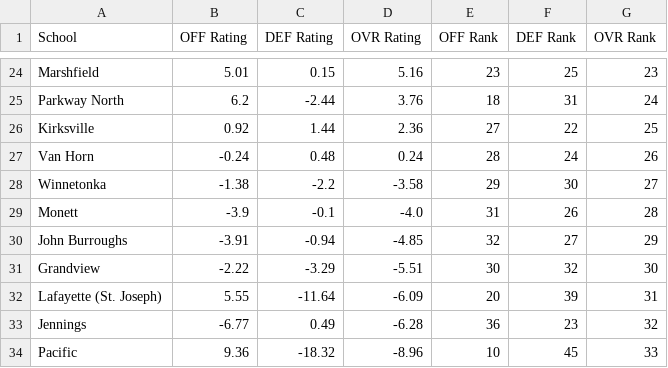
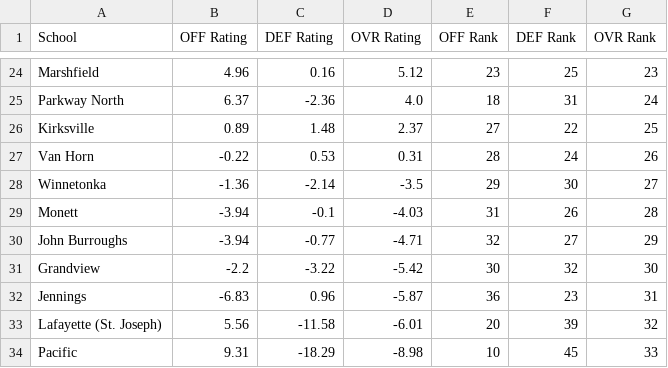
Before and after one commit to AllMOSports/football-ratings-2021, a CSV file: football_rankings_2021_class4.csv, drawn as a sheet; only a part is shown, gaps mark what is left out; removed rows and columns are numbered as before the commit, all else as after; the diff covers the shown part only; the diff names each change by its address in the sheet, - before the commit and + after, or states it on an @@ line.

```diff
--- a/football_rankings_2021_class4.csv
+++ b/football_rankings_2021_class4.csv
-B24 (OFF Rating): 5.01
+B24 (OFF Rating): 4.96
-C24 (DEF Rating): 0.15
+C24 (DEF Rating): 0.16
-D24 (OVR Rating): 5.16
+D24 (OVR Rating): 5.12
-B25 (OFF Rating): 6.2
+B25 (OFF Rating): 6.37
-C25 (DEF Rating): -2.44
+C25 (DEF Rating): -2.36
-D25 (OVR Rating): 3.76
+D25 (OVR Rating): 4.0
-B26 (OFF Rating): 0.92
+B26 (OFF Rating): 0.89
-C26 (DEF Rating): 1.44
+C26 (DEF Rating): 1.48
-D26 (OVR Rating): 2.36
+D26 (OVR Rating): 2.37
-B27 (OFF Rating): -0.24
+B27 (OFF Rating): -0.22
-C27 (DEF Rating): 0.48
+C27 (DEF Rating): 0.53
-D27 (OVR Rating): 0.24
+D27 (OVR Rating): 0.31
-B28 (OFF Rating): -1.38
+B28 (OFF Rating): -1.36
-C28 (DEF Rating): -2.2
+C28 (DEF Rating): -2.14
-D28 (OVR Rating): -3.58
+D28 (OVR Rating): -3.5
-B29 (OFF Rating): -3.9
+B29 (OFF Rating): -3.94
-D29 (OVR Rating): -4.0
+D29 (OVR Rating): -4.03
-B30 (OFF Rating): -3.91
+B30 (OFF Rating): -3.94
-C30 (DEF Rating): -0.94
+C30 (DEF Rating): -0.77
-D30 (OVR Rating): -4.85
+D30 (OVR Rating): -4.71
-B31 (OFF Rating): -2.22
+B31 (OFF Rating): -2.2
-C31 (DEF Rating): -3.29
+C31 (DEF Rating): -3.22
-D31 (OVR Rating): -5.51
+D31 (OVR Rating): -5.42
-row 32: Lafayette (St. Joseph) | 5.55 | -11.64 | -6.09 | 20 | 39 | 31
-B32 (OFF Rating): -6.77
+B32 (OFF Rating): -6.83
-C32 (DEF Rating): 0.49
+C32 (DEF Rating): 0.96
-D32 (OVR Rating): -6.28
+D32 (OVR Rating): -5.87
-G32 (OVR Rank): 32
+G32 (OVR Rank): 31
+row 33: Lafayette (St. Joseph) | 5.56 | -11.58 | -6.01 | 20 | 39 | 32
-B34 (OFF Rating): 9.36
+B34 (OFF Rating): 9.31
-C34 (DEF Rating): -18.32
+C34 (DEF Rating): -18.29
-D34 (OVR Rating): -8.96
+D34 (OVR Rating): -8.98
```
Also changed, not shown: 2 added rows, 2 removed rows and 114 edited cells elsewhere in this file, football_rankings_2021_all.csv, football_rankings_2021_class1.csv, 12 other files.
